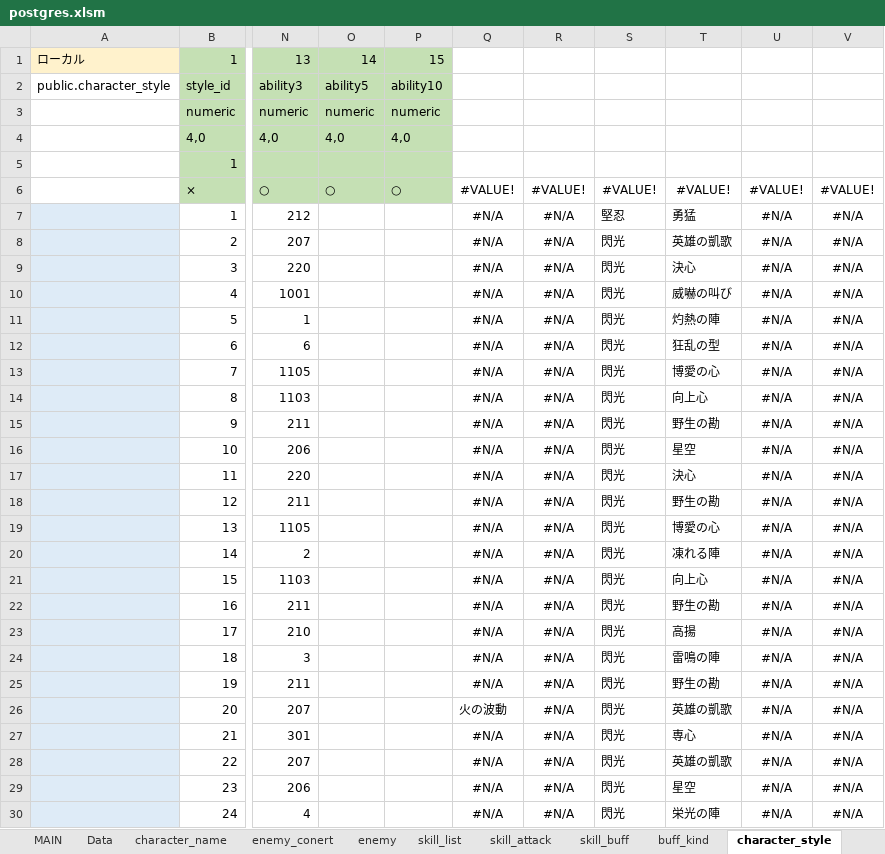
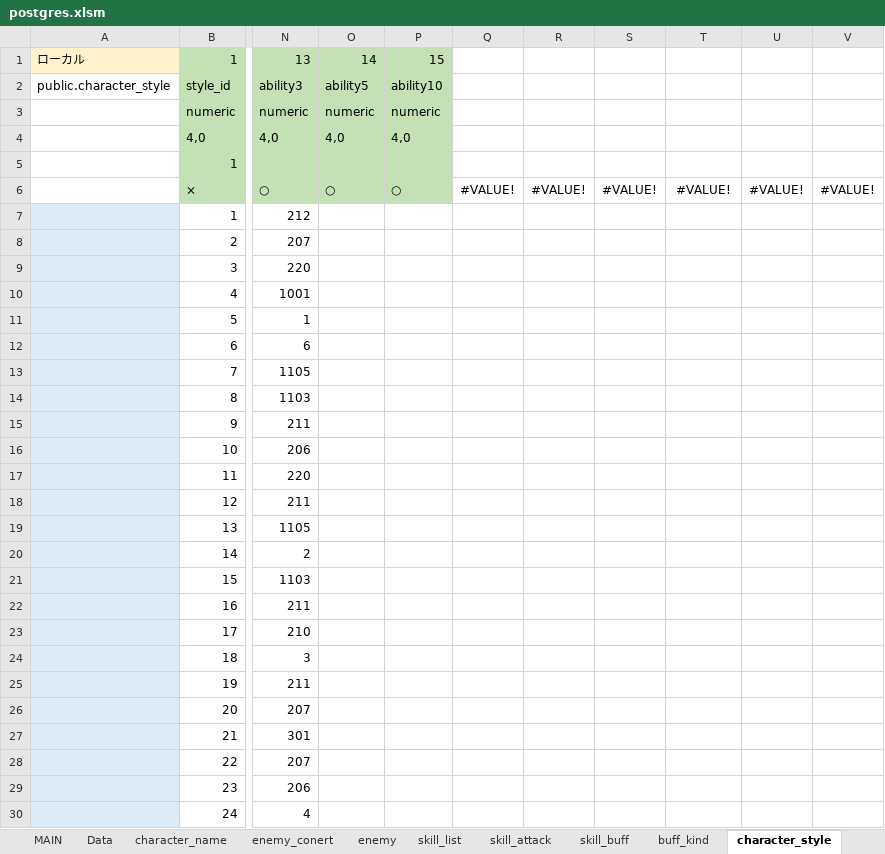
Before and after one commit to reliruleru00/hevburn, an Excel workbook: postgres.xlsm, sheet character_style, drawn as a sheet; only a part is shown, gaps mark what is left out; values as stored, in another font and other column widths than the file's, no borders; charts and pictures not drawn; the diff covers the shown part only; the diff names each change by its address in the sheet, - before the commit and + after, or states it on an @@ line.

```diff
--- a/postgres.xlsm (sheet character_style)
+++ b/postgres.xlsm (sheet character_style)
-Q7:Q25: #N/A
+Q7:Q25: (empty)
-R7:R30: #N/A
+R7:R30: (empty)
-S7: 堅忍
+S7: (empty)
-T7: 勇猛
+T7: (empty)
-U7:U30: #N/A
+U7:U30: (empty)
-V7:V30: #N/A
+V7:V30: (empty)
-S8:S30: 閃光
+S8:S30: (empty)
-T8: 英雄の凱歌
+T8: (empty)
-T9: 決心
+T9: (empty)
-T10: 威嚇の叫び
+T10: (empty)
-T11: 灼熱の陣
+T11: (empty)
-T12: 狂乱の型
+T12: (empty)
-T13: 博愛の心
+T13: (empty)
-T14: 向上心
+T14: (empty)
-T15: 野生の勘
+T15: (empty)
-T16: 星空
+T16: (empty)
-T17: 決心
+T17: (empty)
-T18: 野生の勘
+T18: (empty)
-T19: 博愛の心
+T19: (empty)
-T20: 凍れる陣
+T20: (empty)
-T21: 向上心
+T21: (empty)
-T22: 野生の勘
+T22: (empty)
-T23: 高揚
+T23: (empty)
-T24: 雷鳴の陣
+T24: (empty)
-T25: 野生の勘
+T25: (empty)
-Q26: 火の波動
+Q26: (empty)
-T26: 英雄の凱歌
+T26: (empty)
-Q27:Q30: #N/A
+Q27:Q30: (empty)
-T27: 専心
+T27: (empty)
-T28: 英雄の凱歌
+T28: (empty)
-T29: 星空
+T29: (empty)
-T30: 栄光の陣
+T30: (empty)
```
Also changed, not shown: 3 added rows and 1344 edited cells elsewhere in this sheet, sheet skill_list, sheet enemy, sheet skill_buff, sheet skill_attack, sheet スタイル登録, sheet ability, formulas that keep their value, hidden cells, 12 other files.
